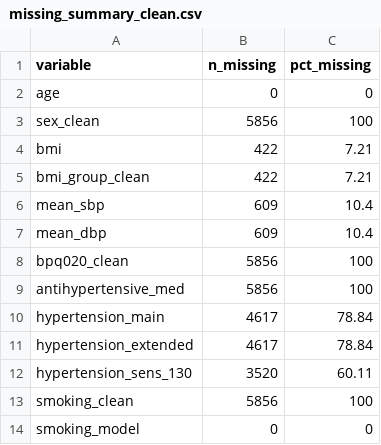
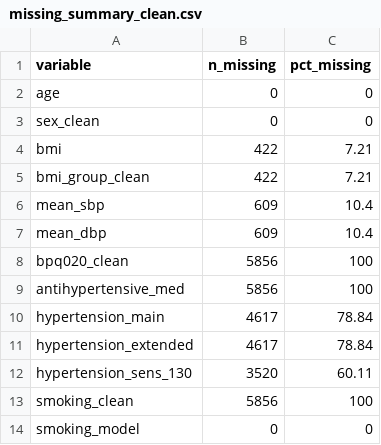
Before and after one commit to JUMP-Course/JUMP-R-2026, a CSV file: students/wangziquan/tables/missing_summary_clean.csv, drawn as a sheet.

```diff
--- a/students/wangziquan/tables/missing_summary_clean.csv
+++ b/students/wangziquan/tables/missing_summary_clean.csv
@@ -2,3 +2,3 @@ variable,n_missing,pct_missing
 age,0,0
-sex_clean,5856,100
+sex_clean,0,0
 bmi,422,7.21
```
Also changed, not shown: students/wangziquan/tables/cleaning_flow.csv, 2 other files.
